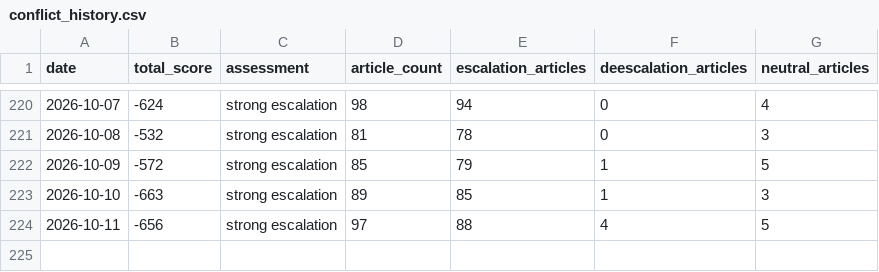
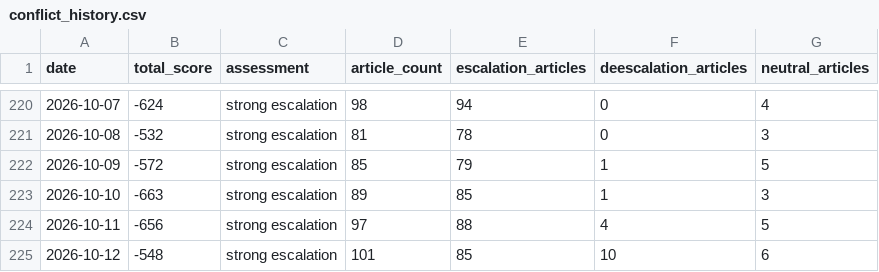
Before and after one commit to mikloshetzer-sketch/russia-ukraine-conflict-matrix, a CSV file: data/conflict_history.csv, drawn as a sheet; only a part is shown, gaps mark what is left out; the diff names each change by its address in the sheet, - before the commit and + after, or states it on an @@ line.

```diff
--- a/data/conflict_history.csv
+++ b/data/conflict_history.csv
+row 225: 2026-10-12 | -548 | strong escalation | 101 | 85 | 10 | 6
```
Also changed, not shown: 12 other files.
